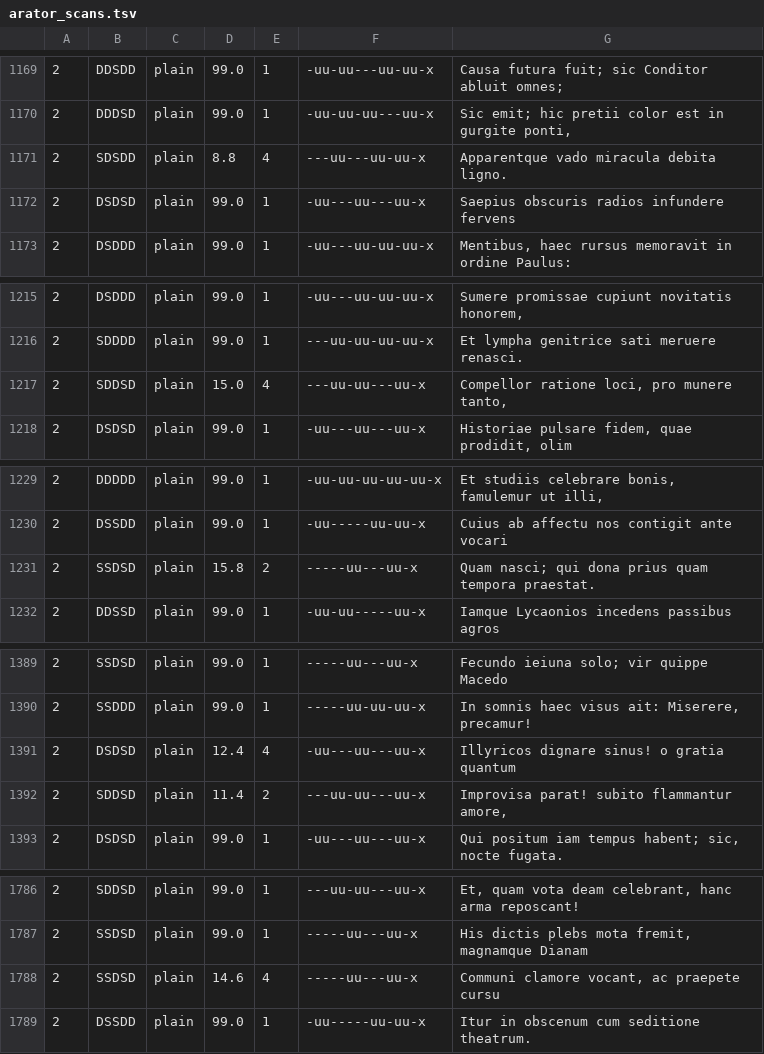
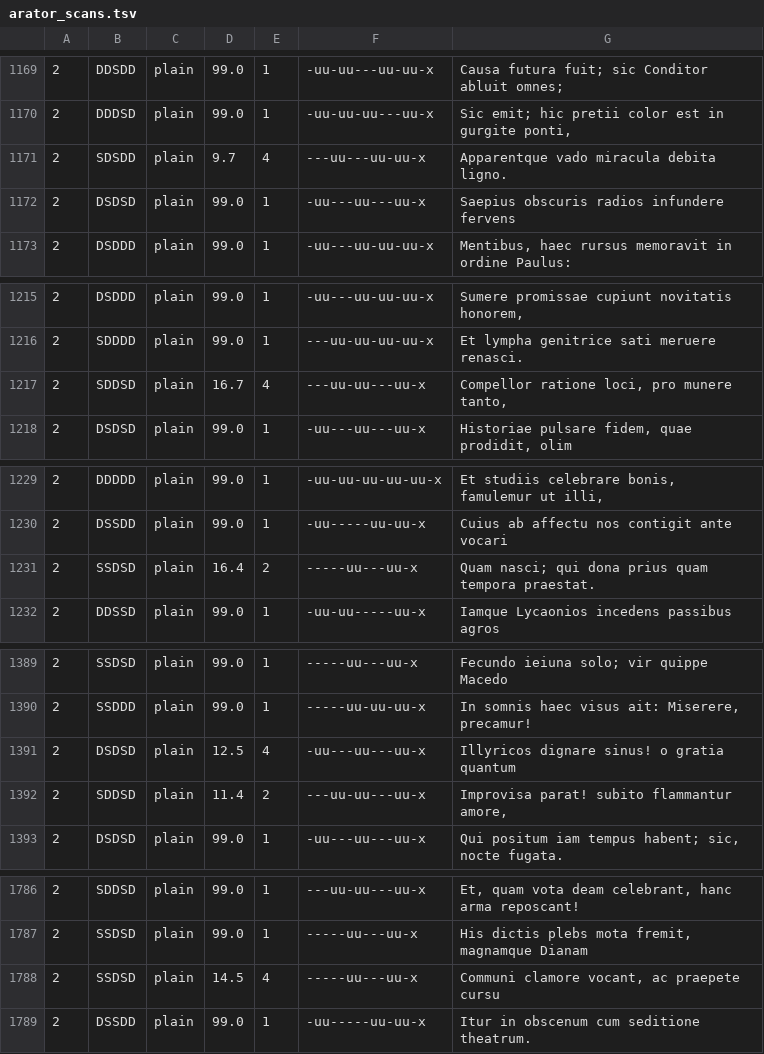
Before and after one commit to le-big-mac/commons, a TSV file: catalpa/files/arator/arator_scans.tsv, drawn as a sheet; only a part is shown, gaps mark what is left out; the diff covers the shown part only.

```diff
--- a/catalpa/files/arator/arator_scans.tsv
+++ b/catalpa/files/arator/arator_scans.tsv
@@ -1170,3 +1170,3 @@
 2	DDDSD	plain	99.0	1	-uu-uu-uu---uu-x	Sic emit; hic pretii color est in gurgite ponti,
-2	SDSDD	plain	8.8	4	---uu---uu-uu-x	Apparentque vado miracula debita ligno.
+2	SDSDD	plain	9.7	4	---uu---uu-uu-x	Apparentque vado miracula debita ligno.
 2	DSDSD	plain	99.0	1	-uu---uu---uu-x	Saepius obscuris radios infundere fervens
@@ -1216,3 +1216,3 @@
 2	SDDDD	plain	99.0	1	---uu-uu-uu-uu-x	Et lympha genitrice sati meruere renasci.
-2	SDDSD	plain	15.0	4	---uu-uu---uu-x	Compellor ratione loci, pro munere tanto,
+2	SDDSD	plain	16.7	4	---uu-uu---uu-x	Compellor ratione loci, pro munere tanto,
 2	DSDSD	plain	99.0	1	-uu---uu---uu-x	Historiae pulsare fidem, quae prodidit, olim
@@ -1230,3 +1230,3 @@
 2	DSSDD	plain	99.0	1	-uu-----uu-uu-x	Cuius ab affectu nos contigit ante vocari
-2	SSDSD	plain	15.8	2	-----uu---uu-x	Quam nasci; qui dona prius quam tempora praestat.
+2	SSDSD	plain	16.4	2	-----uu---uu-x	Quam nasci; qui dona prius quam tempora praestat.
 2	DDSSD	plain	99.0	1	-uu-uu-----uu-x	Iamque Lycaonios incedens passibus agros
@@ -1390,3 +1390,3 @@
 2	SSDDD	plain	99.0	1	-----uu-uu-uu-x	In somnis haec visus ait: Miserere, precamur!
-2	DSDSD	plain	12.4	4	-uu---uu---uu-x	Illyricos dignare sinus! o gratia quantum
+2	DSDSD	plain	12.5	4	-uu---uu---uu-x	Illyricos dignare sinus! o gratia quantum
 2	SDDSD	plain	11.4	2	---uu-uu---uu-x	Improvisa parat! subito flammantur amore,
@@ -1787,3 +1787,3 @@
 2	SSDSD	plain	99.0	1	-----uu---uu-x	His dictis plebs mota fremit, magnamque Dianam
-2	SSDSD	plain	14.6	4	-----uu---uu-x	Communi clamore vocant, ac praepete cursu
+2	SSDSD	plain	14.5	4	-----uu---uu-x	Communi clamore vocant, ac praepete cursu
 2	DSSDD	plain	99.0	1	-uu-----uu-uu-x	Itur in obscenum cum seditione theatrum.
```
Also changed, not shown: 18 edited cells elsewhere in this file, catalpa/files/arator/late_scans.tsv, 34 other files.
